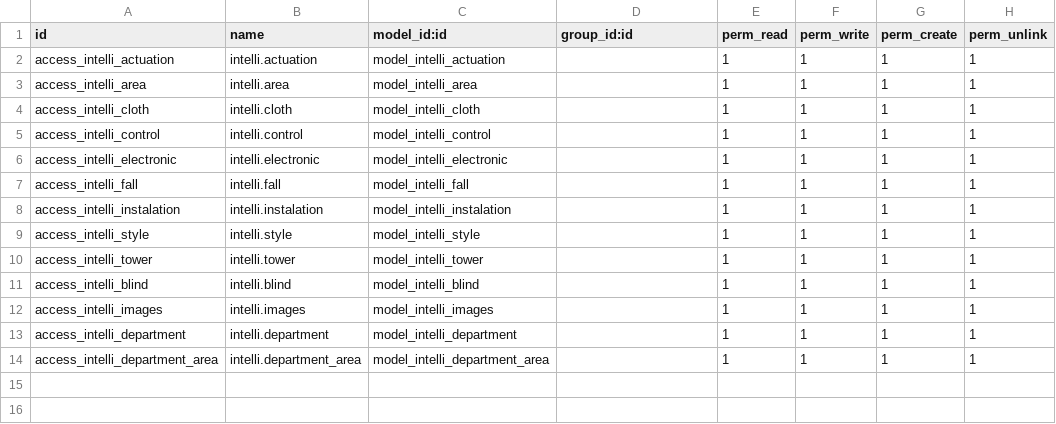
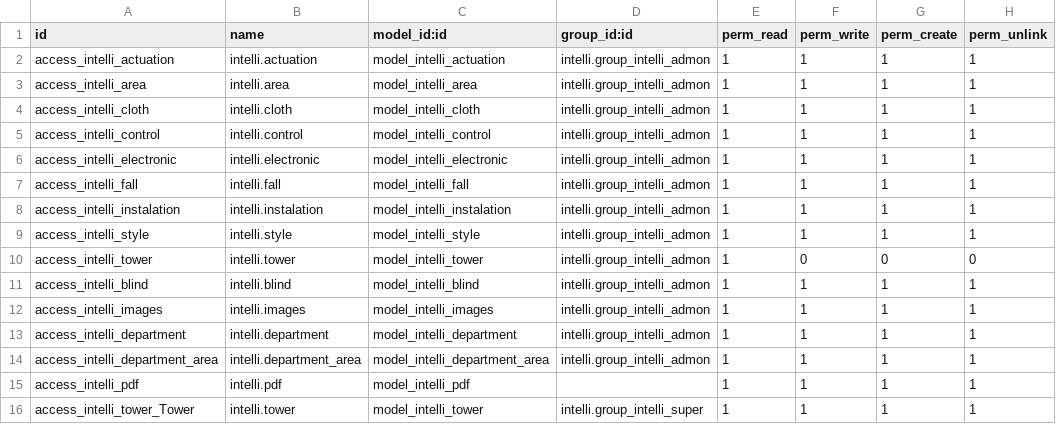
Before and after one commit to crm-estrasol/novias, a CSV file: intelli/security/ir.model.access.csv, drawn as a sheet.

```diff
--- a/intelli/security/ir.model.access.csv
+++ b/intelli/security/ir.model.access.csv
@@ -1,14 +1,16 @@
 id,name,model_id:id,group_id:id,perm_read,perm_write,perm_create,perm_unlink
-access_intelli_actuation,intelli.actuation,model_intelli_actuation,,1,1,1,1
-access_intelli_area,intelli.area,model_intelli_area,,1,1,1,1
-access_intelli_cloth,intelli.cloth,model_intelli_cloth,,1,1,1,1
-access_intelli_control,intelli.control,model_intelli_control,,1,1,1,1
-access_intelli_electronic,intelli.electronic,model_intelli_electronic,,1,1,1,1
-access_intelli_fall,intelli.fall,model_intelli_fall,,1,1,1,1
-access_intelli_instalation,intelli.instalation,model_intelli_instalation,,1,1,1,1
-access_intelli_style,intelli.style,model_intelli_style,,1,1,1,1
-access_intelli_tower,intelli.tower,model_intelli_tower,,1,1,1,1
-access_intelli_blind,intelli.blind,model_intelli_blind,,1,1,1,1
-access_intelli_images,intelli.images,model_intelli_images,,1,1,1,1
-access_intelli_department,intelli.department,model_intelli_department,,1,1,1,1
-access_intelli_department_area,intelli.department_area,model_intelli_department_area,,1,1,1,1
+access_intelli_actuation,intelli.actuation,model_intelli_actuation,intelli.group_intelli_admon,1,1,1,1
+access_intelli_area,intelli.area,model_intelli_area,intelli.group_intelli_admon,1,1,1,1
+access_intelli_cloth,intelli.cloth,model_intelli_cloth,intelli.group_intelli_admon,1,1,1,1
+access_intelli_control,intelli.control,model_intelli_control,intelli.group_intelli_admon,1,1,1,1
+access_intelli_electronic,intelli.electronic,model_intelli_electronic,intelli.group_intelli_admon,1,1,1,1
+access_intelli_fall,intelli.fall,model_intelli_fall,intelli.group_intelli_admon,1,1,1,1
+access_intelli_instalation,intelli.instalation,model_intelli_instalation,intelli.group_intelli_admon,1,1,1,1
+access_intelli_style,intelli.style,model_intelli_style,intelli.group_intelli_admon,1,1,1,1
+access_intelli_tower,intelli.tower,model_intelli_tower,intelli.group_intelli_admon,1,0,0,0
+access_intelli_blind,intelli.blind,model_intelli_blind,intelli.group_intelli_admon,1,1,1,1
+access_intelli_images,intelli.images,model_intelli_images,intelli.group_intelli_admon,1,1,1,1
+access_intelli_department,intelli.department,model_intelli_department,intelli.group_intelli_admon,1,1,1,1
+access_intelli_department_area,intelli.department_area,model_intelli_department_area,intelli.group_intelli_admon,1,1,1,1
+access_intelli_pdf,intelli.pdf,model_intelli_pdf,,1,1,1,1
+access_intelli_tower_Tower,intelli.tower,model_intelli_tower,intelli.group_intelli_super,1,1,1,1
```
Also changed, not shown: 8 other files.
